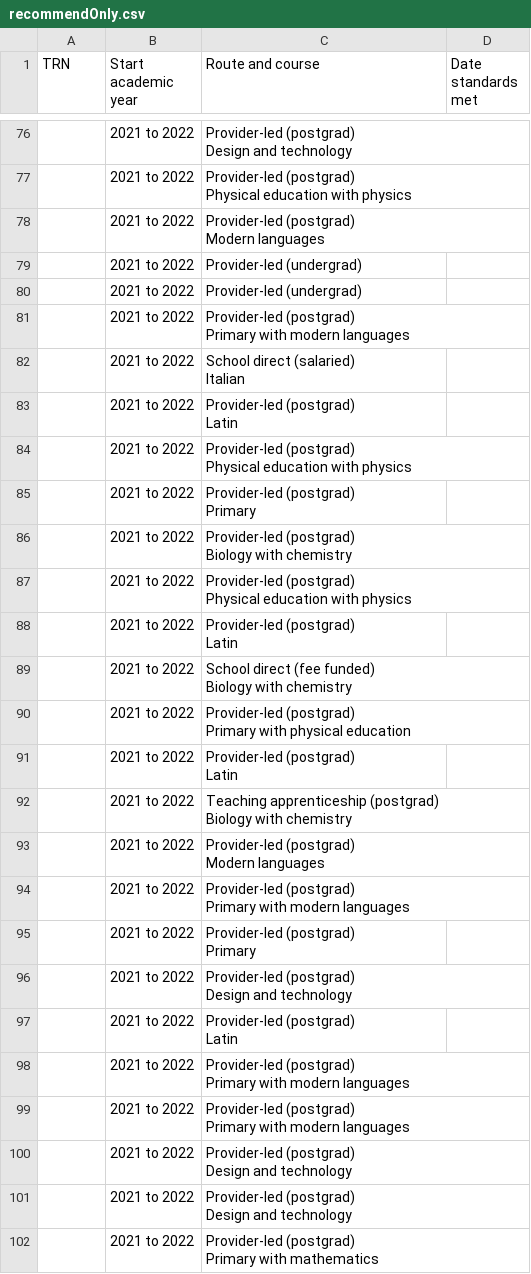
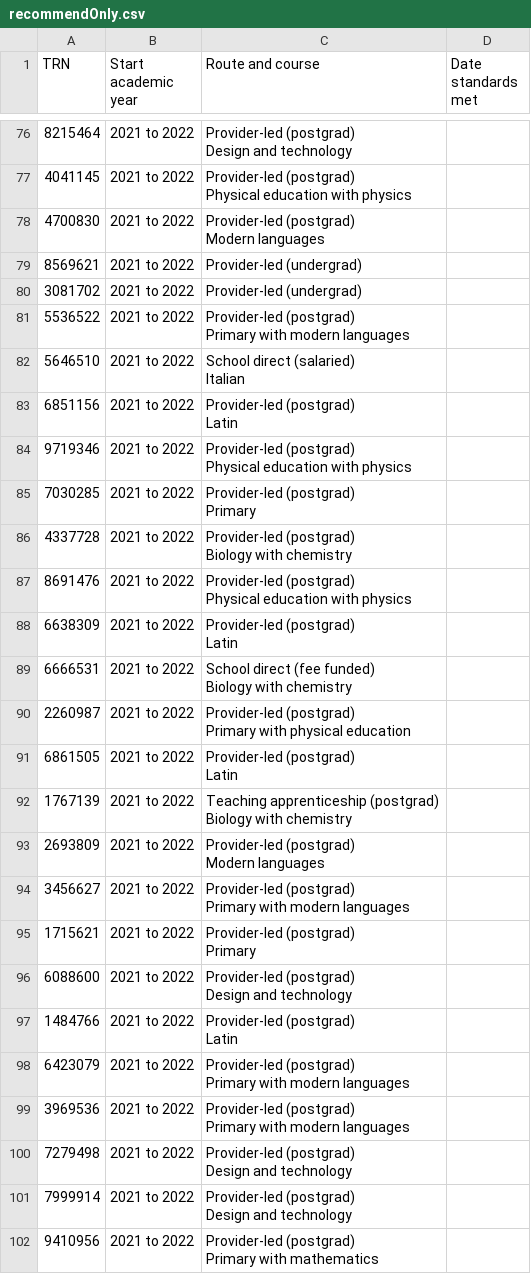
Before and after one commit to Nikolaos-Gkionis/register-trainee-teachers-prototype, a CSV file: app/assets/downloads/recommendOnly.csv, drawn as a sheet; only a part is shown, gaps mark what is left out; the diff covers the shown part only; the diff names each change by its address in the sheet, - before the commit and + after, or states it on an @@ line.

```diff
--- a/app/assets/downloads/recommendOnly.csv
+++ b/app/assets/downloads/recommendOnly.csv
-A76 (TRN): (empty)
+A76 (TRN): 8215464
-A77 (TRN): (empty)
+A77 (TRN): 4041145
-A78 (TRN): (empty)
+A78 (TRN): 4700830
-A79 (TRN): (empty)
+A79 (TRN): 8569621
-A80 (TRN): (empty)
+A80 (TRN): 3081702
-A81 (TRN): (empty)
+A81 (TRN): 5536522
-A82 (TRN): (empty)
+A82 (TRN): 5646510
-A83 (TRN): (empty)
+A83 (TRN): 6851156
-A84 (TRN): (empty)
+A84 (TRN): 9719346
-A85 (TRN): (empty)
+A85 (TRN): 7030285
-A86 (TRN): (empty)
+A86 (TRN): 4337728
-A87 (TRN): (empty)
+A87 (TRN): 8691476
-A88 (TRN): (empty)
+A88 (TRN): 6638309
-A89 (TRN): (empty)
+A89 (TRN): 6666531
-A90 (TRN): (empty)
+A90 (TRN): 2260987
-A91 (TRN): (empty)
+A91 (TRN): 6861505
-A92 (TRN): (empty)
+A92 (TRN): 1767139
-A93 (TRN): (empty)
+A93 (TRN): 2693809
-A94 (TRN): (empty)
+A94 (TRN): 3456627
-A95 (TRN): (empty)
+A95 (TRN): 1715621
-A96 (TRN): (empty)
+A96 (TRN): 6088600
-A97 (TRN): (empty)
+A97 (TRN): 1484766
-A98 (TRN): (empty)
+A98 (TRN): 6423079
-A99 (TRN): (empty)
+A99 (TRN): 3969536
-A100 (TRN): (empty)
+A100 (TRN): 7279498
-A101 (TRN): (empty)
+A101 (TRN): 7999914
-A102 (TRN): (empty)
+A102 (TRN): 9410956
```
Also changed, not shown: 56 edited cells elsewhere in this file, app/assets/downloads/recommendOnly-with-data.csv, 1 other file.
